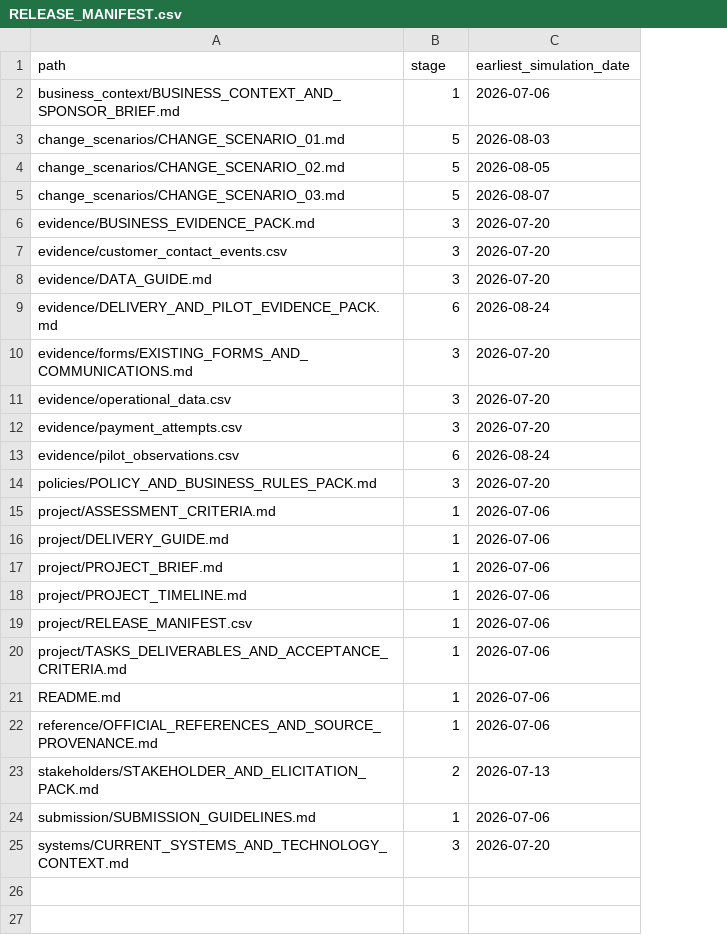
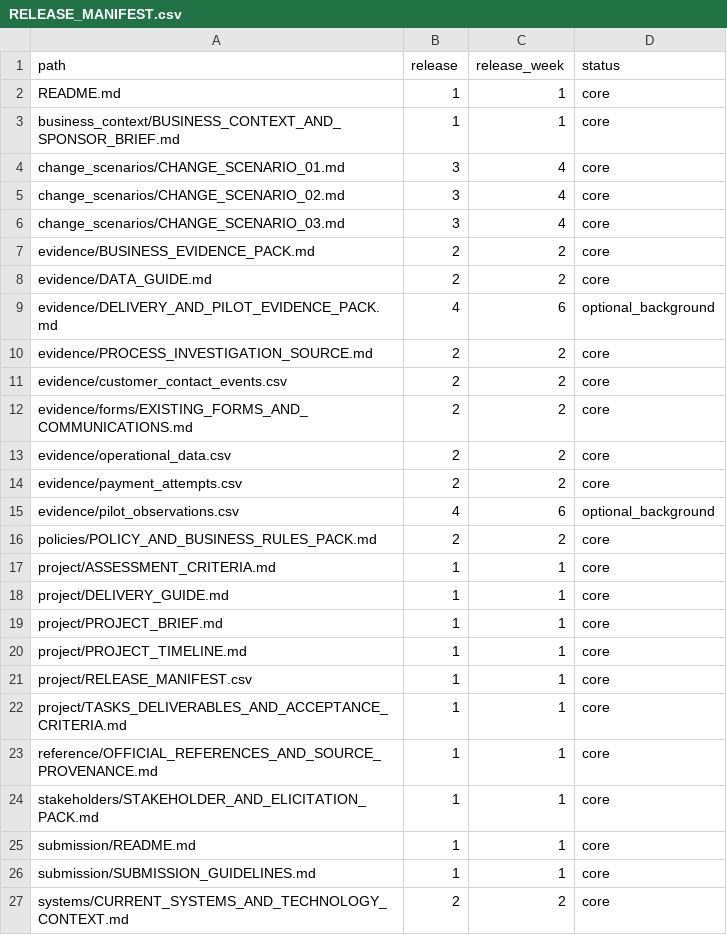
Before and after one commit to Mettelo/MTL-BA-041-Customer-Returns-Refund-Process-Transformation, a CSV file: project/RELEASE_MANIFEST.csv, drawn as a sheet; removed rows and columns are numbered as before the commit, all else as after; the diff names each change by its address in the sheet, - before the commit and + after, or states it on an @@ line.

Commit message:
Redesign BA-041 around a distinct process improvement business analyst commission

```diff
--- a/project/RELEASE_MANIFEST.csv
+++ b/project/RELEASE_MANIFEST.csv
-column C (earliest_simulation_date), rows 2-6: 2026-07-06 | 2026-08-03 | 2026-08-05 | 2026-08-07 | 2026-07-20; rows 8-20: 2026-07-20 | 2026-08-24 | 2026-07-20 | 2026-07-20 | 2026-07-20 | 2026-08-24 | 2026-07-20 | 2026-07-06 | 2026-07-06 | 2026-07-06 | 2026-07-06 | 2026-07-06 | 2026-07-06; rows 22-25: 2026-07-06 | 2026-07-13 | 2026-07-06 | 2026-07-20
+column C (release_week), rows 3-9: 1 | 4 | 4 | 4 | 2 | 2 | 6; rows 12-24: 2 | 2 | 2 | 6 | 2 | 1 | 1 | 1 | 1 | 1 | 1 | 1 | 1; rows 26-27: 1 | 2
+column D (status), rows 3-9: core | core | core | core | core | core | optional_background; rows 12-24: core | core | core | optional_background | core | core | core | core | core | core | core | core | core; rows 26-27: core | core
-B1: stage
+B1: release
@@ row 21 moved to row 2: README.md @@
-B4:B6 (release): 5
+B4:B6 (release): 3
-B7 (release): 3
+B7 (release): 2
-row 7: evidence/customer_contact_events.csv | 3 | 2026-07-20
-B8 (release): 3
+B8 (release): 2
-B9 (release): 6
+B9 (release): 4
+row 10: evidence/PROCESS_INVESTIGATION_SOURCE.md | 2 | 2 | core
+row 11: evidence/customer_contact_events.csv | 2 | 2 | core
-B12:B14 (release): 3
+B12:B14 (release): 2
-B15 (release): 6
+B15 (release): 4
-B16 (release): 3
+B16 (release): 2
-B24 (release): 2
+B24 (release): 1
+row 25: submission/README.md | 1 | 1 | core
-B27 (release): 3
+B27 (release): 2
```
Also changed, not shown: 12 other files.
